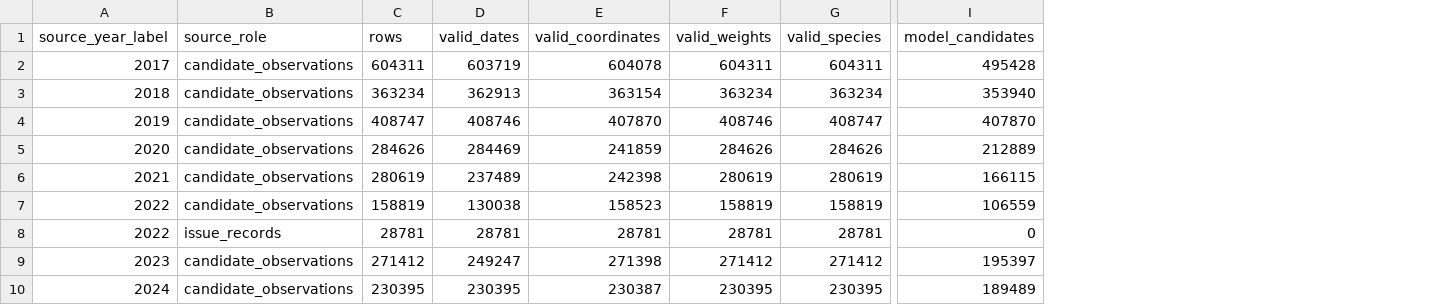
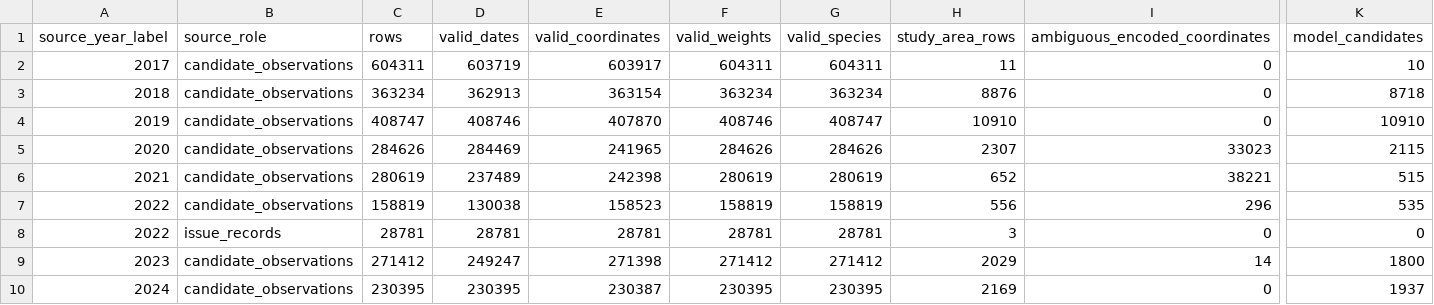
Before and after one commit to uvindu827/J26-DS-350, a CSV file: component - 3/outputs/audit/harmonization/harmonization_summary.csv, drawn as a sheet; only a part is shown, gaps mark what is left out; addresses are those after the commit; the diff names each change by its address in the sheet, - before the commit and + after, or states it on an @@ line.

```diff
--- a/component - 3/outputs/audit/harmonization/harmonization_summary.csv
+++ b/component - 3/outputs/audit/harmonization/harmonization_summary.csv
+column H (study_area_rows), rows 2-10: 11 | 8876 | 10910 | 2307 | 652 | 556 | 3 | 2029 | 2169
+column I (ambiguous_encoded_coordinates), rows 2-10: 0 | 0 | 0 | 33023 | 38221 | 296 | 0 | 14 | 0
-E2 (valid_coordinates): 604078
+E2 (valid_coordinates): 603917
-K2 (model_candidates): 495428
+K2 (model_candidates): 10
-K3 (model_candidates): 353940
+K3 (model_candidates): 8718
-K4 (model_candidates): 407870
+K4 (model_candidates): 10910
-E5 (valid_coordinates): 241859
+E5 (valid_coordinates): 241965
-K5 (model_candidates): 212889
+K5 (model_candidates): 2115
-K6 (model_candidates): 166115
+K6 (model_candidates): 515
-K7 (model_candidates): 106559
+K7 (model_candidates): 535
-K9 (model_candidates): 195397
+K9 (model_candidates): 1800
-K10 (model_candidates): 189489
+K10 (model_candidates): 1937
```
Also changed, not shown: component - 3/outputs/audit/harmonization/semantic_mapping.csv, component - 3/outputs/audit/harmonization/source_mapping_summary.csv, 9 other files.
